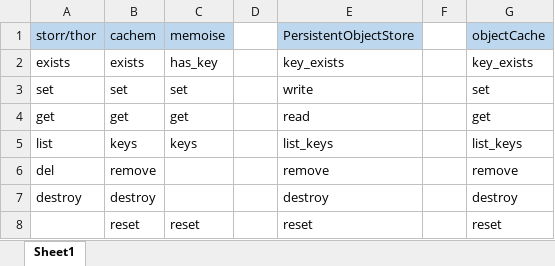
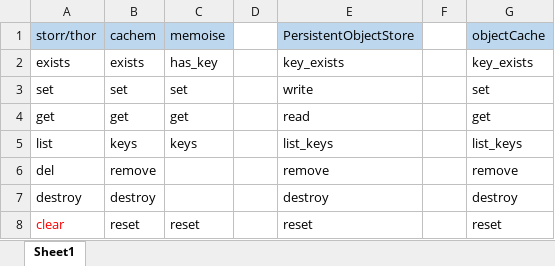
Before and after one commit to bedantaguru/resumable, an Excel workbook: dev/backends.xlsx, sheet Sheet1, drawn as a sheet; values as stored, in another font and other column widths than the file's, no borders; the diff names each change by its address in the sheet, - before the commit and + after, or states it on an @@ line.

```diff
--- a/dev/backends.xlsx (sheet Sheet1)
+++ b/dev/backends.xlsx (sheet Sheet1)
-A8: (empty)
+A8: clear
```
Also changed, not shown: 7 other files.
